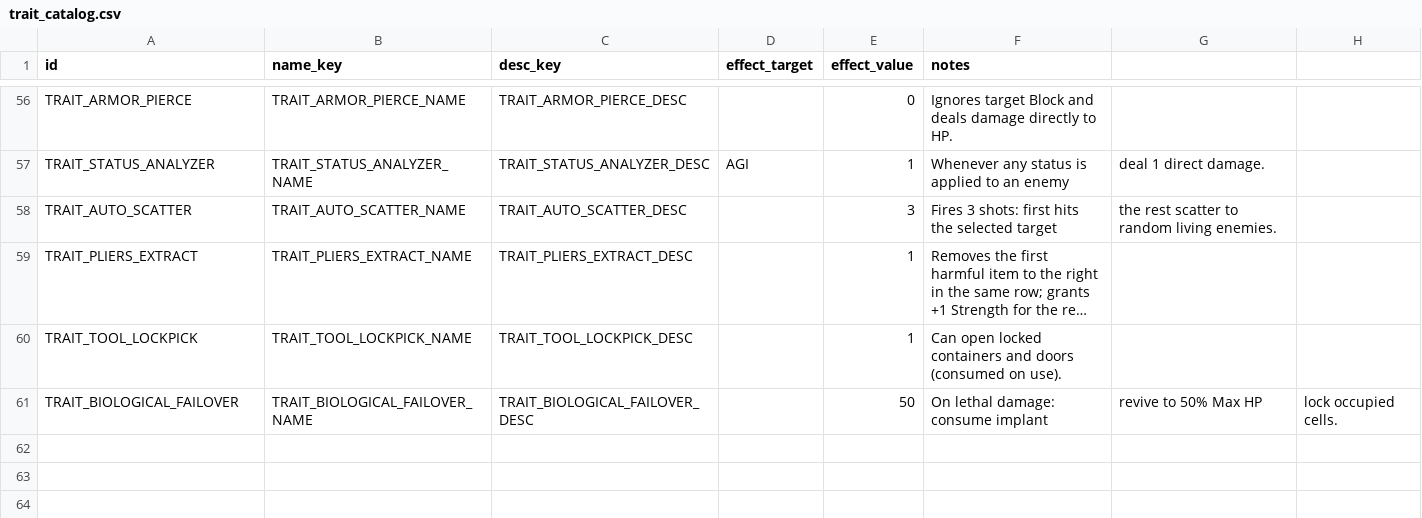
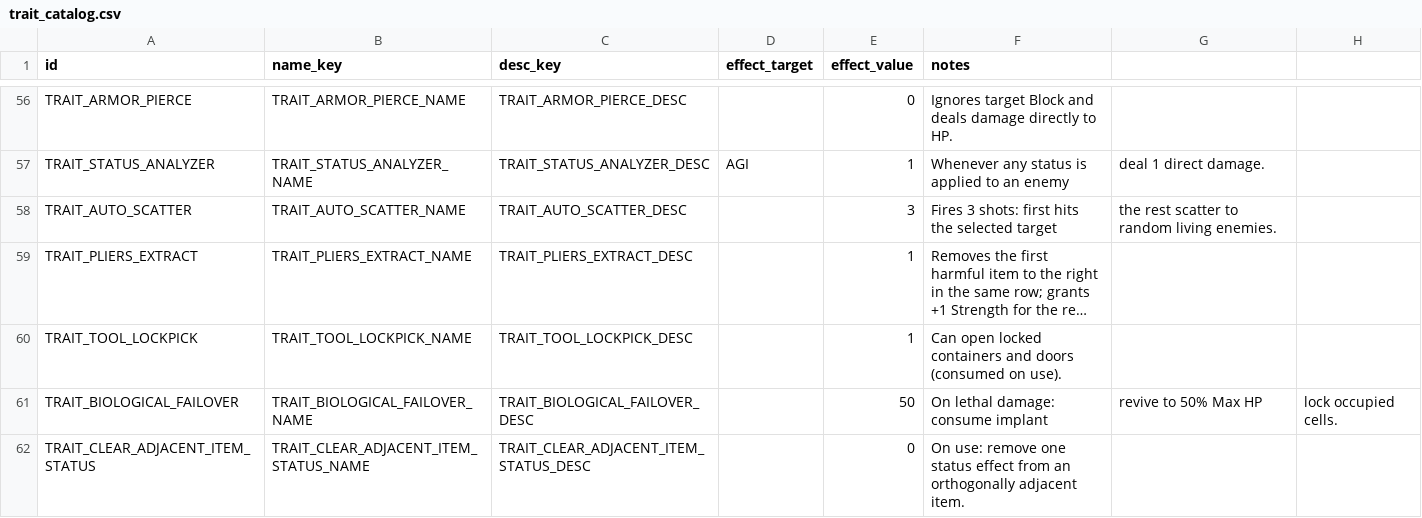
Before and after one commit to vtyurin89/framewrack_v1, a CSV file: data/trait_catalog.csv, drawn as a sheet; only a part is shown, gaps mark what is left out; long unchanged cells end in ….

```diff
--- a/data/trait_catalog.csv
+++ b/data/trait_catalog.csv
@@ -61 +61,2 @@ TRAIT_TOOL_LOCKPICK,TRAIT_TOOL_LOCKPICK_NAME,TRAIT_TOOL_LOCKPICK_DESC,,1,Can ope
 TRAIT_BIOLOGICAL_FAILOVER,TRAIT_BIOLOGICAL_FAILOVER_NAME,TRAIT_BIOLOGICAL_FAILOVER_DESC,,50,On lethal damage: consume implant, revive to 50% Max HP, lock occupied cells.
+TRAIT_CLEAR_ADJACENT_ITEM_STATUS,TRAIT_CLEAR_ADJACENT_ITEM_STATUS_NAME,TRAIT_CLEAR_ADJACENT_ITEM_STATUS_DESC,,0,On use: remove one status effect from an orthogonally adjacent item.
```
Also changed, not shown: data/items.csv, data/traits.csv, 9 other files.
